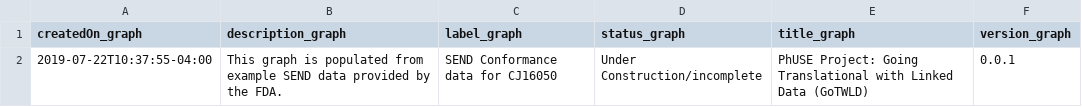
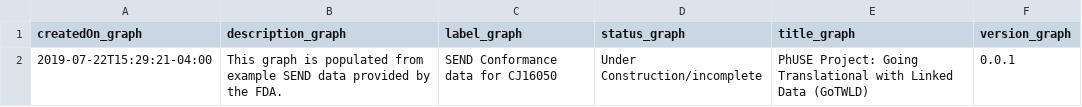
Before and after one commit to phuse-org/SENDConform, a CSV file: data/studies/RE Function in Rats/ttl/Graphmeta-CJ16050.csv, drawn as a sheet.

Commit message:
data conversion continues.

```diff
--- a/data/studies/RE Function in Rats/ttl/Graphmeta-CJ16050.csv
+++ b/data/studies/RE Function in Rats/ttl/Graphmeta-CJ16050.csv
@@ -1,2 +1,2 @@
 "createdOn_graph","description_graph","label_graph","status_graph","title_graph","version_graph"
-"2019-07-22T10:37:55-04:00","This graph is populated from example SEND data  provided by the FDA.","SEND Conformance data for CJ16050"," Under Construction/incomplete","PhUSE Project: Going Translational with Linked Data (GoTWLD)","0.0.1"
+"2019-07-22T15:29:21-04:00","This graph is populated from example SEND data  provided by the FDA.","SEND Conformance data for CJ16050"," Under Construction/incomplete","PhUSE Project: Going Translational with Linked Data (GoTWLD)","0.0.1"
```
Also changed, not shown: 7 other files.
